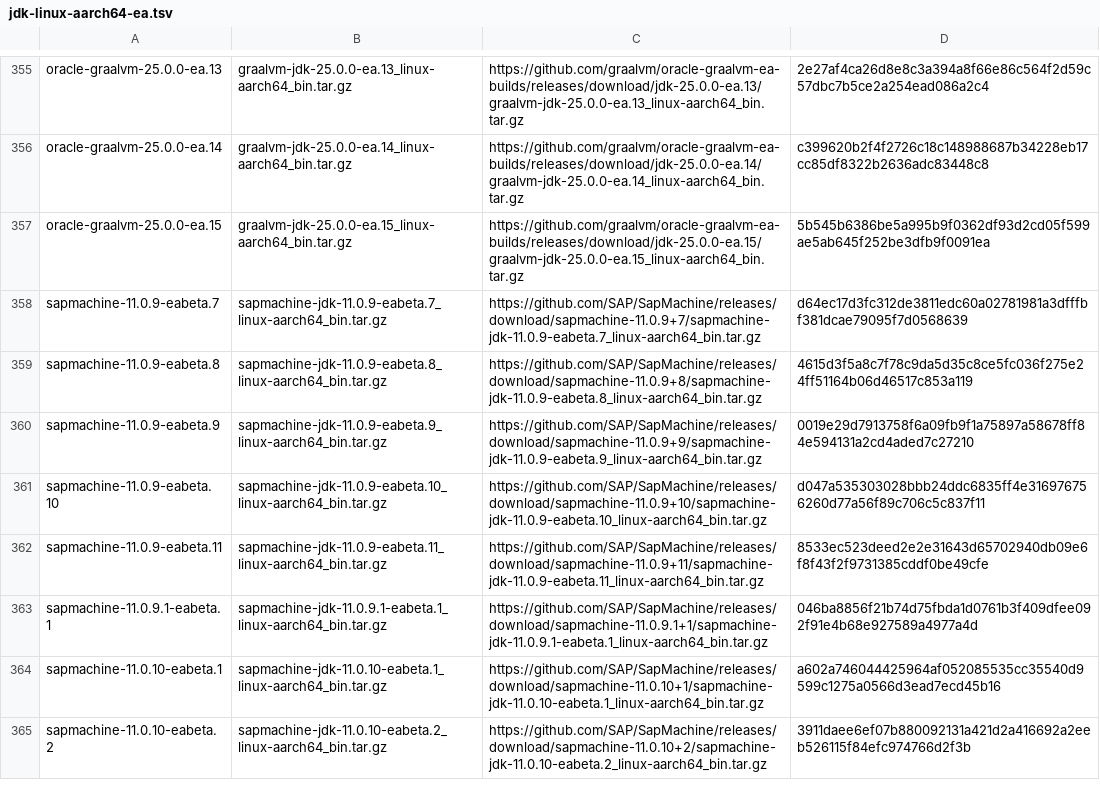
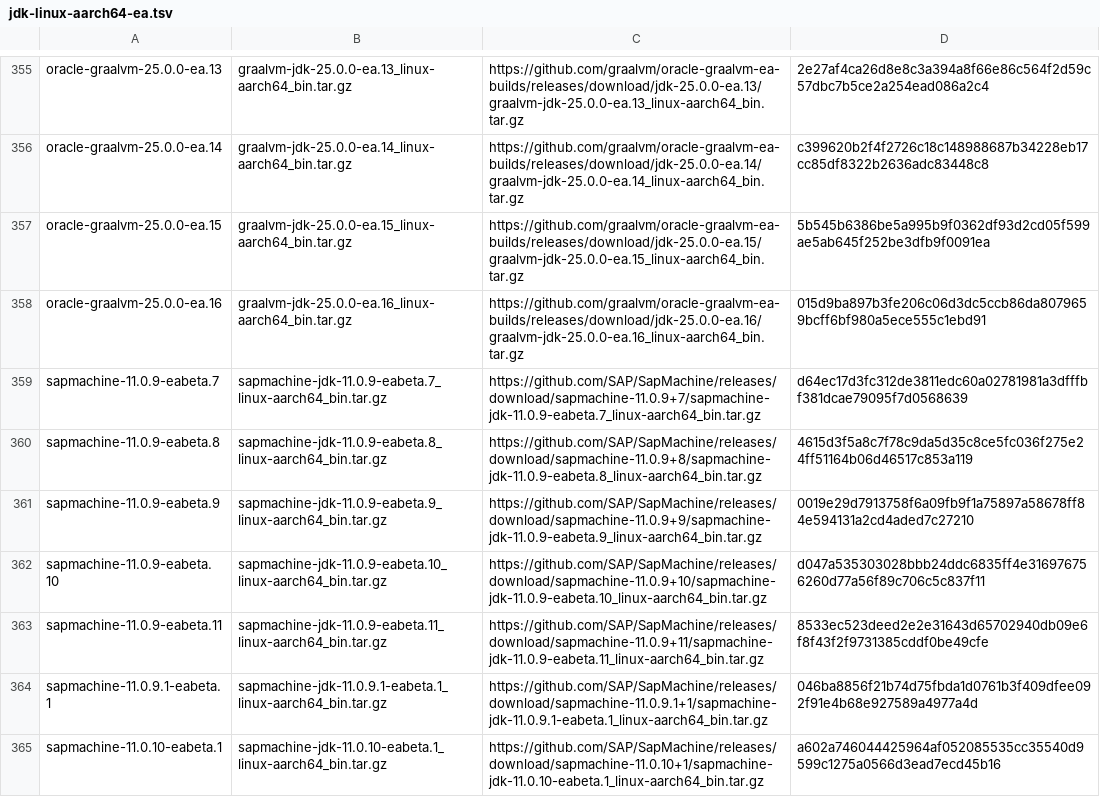
Before and after one commit to halcyon/asdf-java, a TSV file: data/jdk-linux-aarch64-ea.tsv, drawn as a sheet; only a part is shown, gaps mark what is left out; the shorter side is filled out with more unchanged rows; the diff names each change by its address in the sheet, - before the commit and + after, or states it on an @@ line.

```diff
--- a/data/jdk-linux-aarch64-ea.tsv
+++ b/data/jdk-linux-aarch64-ea.tsv
+row 358: oracle-graalvm-25.0.0-ea.16 | graalvm-jdk-25.0.0-ea.16_linux-aarch64_bin.tar.gz | https://github.com/graalvm/oracle-graalvm-ea-builds/releases/download/jdk-25.0.0-ea.16/graalvm-jdk-25.0.0-ea.16_linux-aarch64_bin.tar.gz | 015d9ba897b3fe206c06d3dc5ccb86da8079659bcff6bf980a5ece555c1ebd91
```
Also changed, not shown: data/jdk-linux-x86_64-ea.tsv, data/jdk-macosx-aarch64-ea.tsv, 5 other files.
